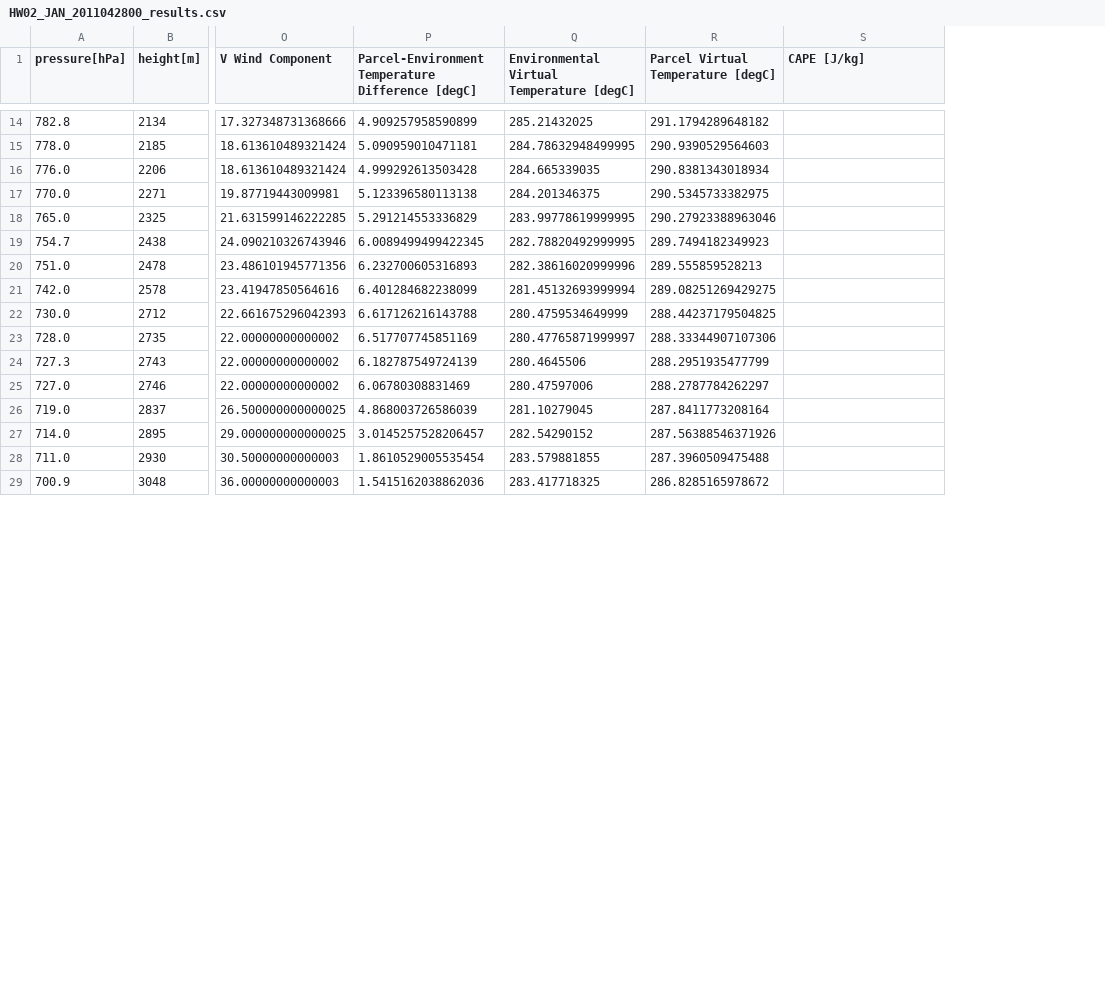
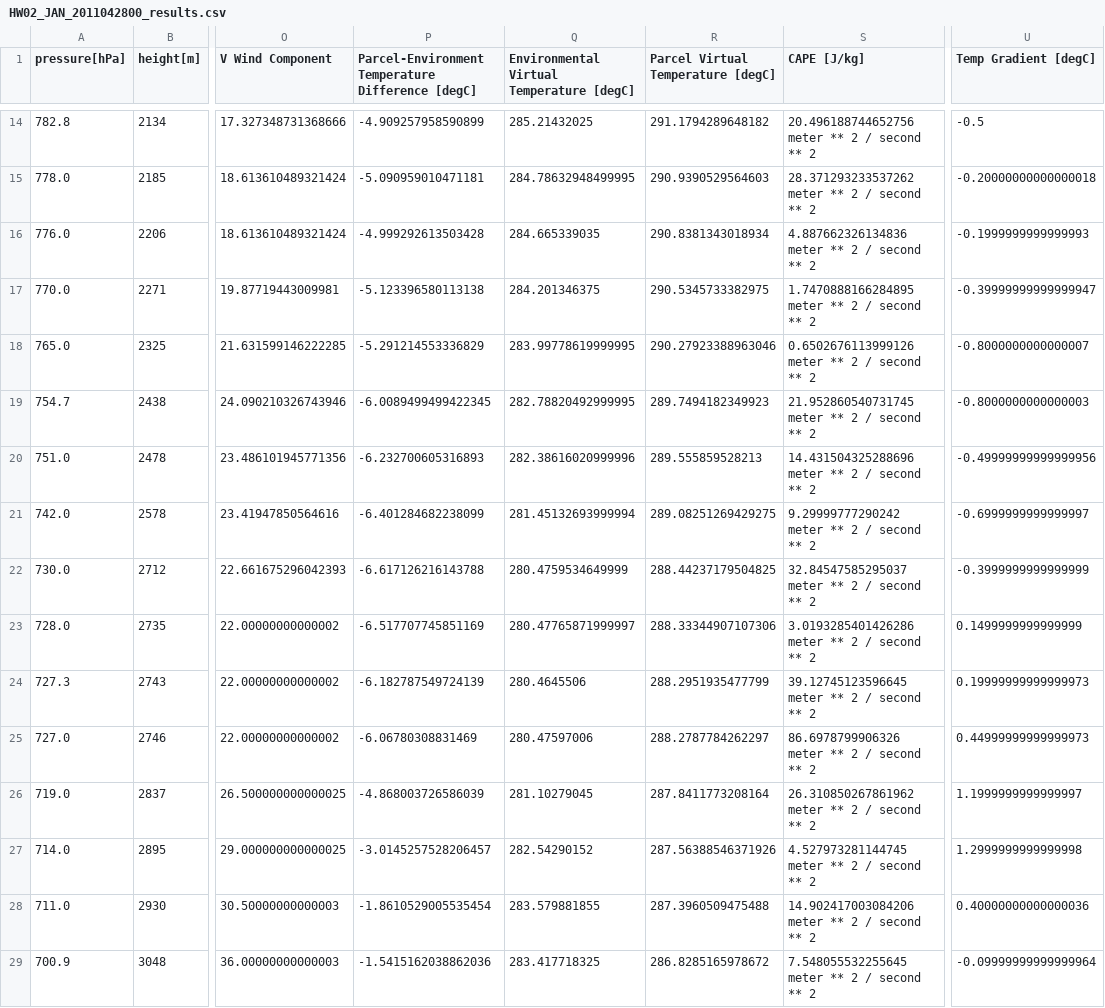
Before and after one commit to Roz-Roberts/Atmospheric-Sripts, a CSV file: HW2/HW02_JAN_2011042800_results.csv, drawn as a sheet; only a part is shown, gaps mark what is left out; the diff covers the shown part only; the diff names each change by its address in the sheet, - before the commit and + after, or states it on an @@ line.

```diff
--- a/HW2/HW02_JAN_2011042800_results.csv
+++ b/HW2/HW02_JAN_2011042800_results.csv
+column U (Temp Gradient [degC]), rows 14-29: -0.5 | -0.20000000000000018 | -0.1999999999999993 | -0.39999999999999947 | -0.8000000000000007 | -0.8000000000000003 | -0.49999999999999956 | -0.6999999999999997 | -0.3999999999999999 | 0.1499999999999999 | 0.19999999999999973 | 0.44999999999999973 | 1.1999999999999997 | 1.2999999999999998 | 0.40000000000000036 | -0.09999999999999964
-P14: 4.909257958590899
+P14: -4.909257958590899
-S14 (CAPE [J/kg]): (empty)
+S14 (CAPE [J/kg]): 20.496188744652756 meter ** 2 / second ** 2
-P15: 5.090959010471181
+P15: -5.090959010471181
-S15 (CAPE [J/kg]): (empty)
+S15 (CAPE [J/kg]): 28.371293233537262 meter ** 2 / second ** 2
-P16: 4.999292613503428
+P16: -4.999292613503428
-S16 (CAPE [J/kg]): (empty)
+S16 (CAPE [J/kg]): 4.887662326134836 meter ** 2 / second ** 2
-P17: 5.123396580113138
+P17: -5.123396580113138
-S17 (CAPE [J/kg]): (empty)
+S17 (CAPE [J/kg]): 1.7470888166284895 meter ** 2 / second ** 2
-P18: 5.291214553336829
+P18: -5.291214553336829
-S18 (CAPE [J/kg]): (empty)
+S18 (CAPE [J/kg]): 0.6502676113999126 meter ** 2 / second ** 2
-P19: 6.0089499499422345
+P19: -6.0089499499422345
-S19 (CAPE [J/kg]): (empty)
+S19 (CAPE [J/kg]): 21.952860540731745 meter ** 2 / second ** 2
-P20: 6.232700605316893
+P20: -6.232700605316893
-S20 (CAPE [J/kg]): (empty)
+S20 (CAPE [J/kg]): 14.431504325288696 meter ** 2 / second ** 2
-P21: 6.401284682238099
+P21: -6.401284682238099
-S21 (CAPE [J/kg]): (empty)
+S21 (CAPE [J/kg]): 9.29999777290242 meter ** 2 / second ** 2
-P22: 6.617126216143788
+P22: -6.617126216143788
-S22 (CAPE [J/kg]): (empty)
+S22 (CAPE [J/kg]): 32.84547585295037 meter ** 2 / second ** 2
-P23: 6.517707745851169
+P23: -6.517707745851169
-S23 (CAPE [J/kg]): (empty)
+S23 (CAPE [J/kg]): 3.0193285401426286 meter ** 2 / second ** 2
-P24: 6.182787549724139
+P24: -6.182787549724139
-S24 (CAPE [J/kg]): (empty)
+S24 (CAPE [J/kg]): 39.12745123596645 meter ** 2 / second ** 2
-P25: 6.06780308831469
+P25: -6.06780308831469
-S25 (CAPE [J/kg]): (empty)
+S25 (CAPE [J/kg]): 86.6978799906326 meter ** 2 / second ** 2
-P26: 4.868003726586039
+P26: -4.868003726586039
-S26 (CAPE [J/kg]): (empty)
+S26 (CAPE [J/kg]): 26.310850267861962 meter ** 2 / second ** 2
-P27: 3.0145257528206457
+P27: -3.0145257528206457
-S27 (CAPE [J/kg]): (empty)
+S27 (CAPE [J/kg]): 4.527973281144745 meter ** 2 / second ** 2
-P28: 1.8610529005535454
+P28: -1.8610529005535454
-S28 (CAPE [J/kg]): (empty)
+S28 (CAPE [J/kg]): 14.902417003084206 meter ** 2 / second ** 2
-P29: 1.5415162038862036
+P29: -1.5415162038862036
-S29 (CAPE [J/kg]): (empty)
+S29 (CAPE [J/kg]): 7.548055532255645 meter ** 2 / second ** 2
```
Also changed, not shown: 152 edited cells elsewhere in this file, HW2/HW02_JAN_2011042718_results.csv, HW2/HW02_JAN_2011042812_results.csv, 4 other files.
